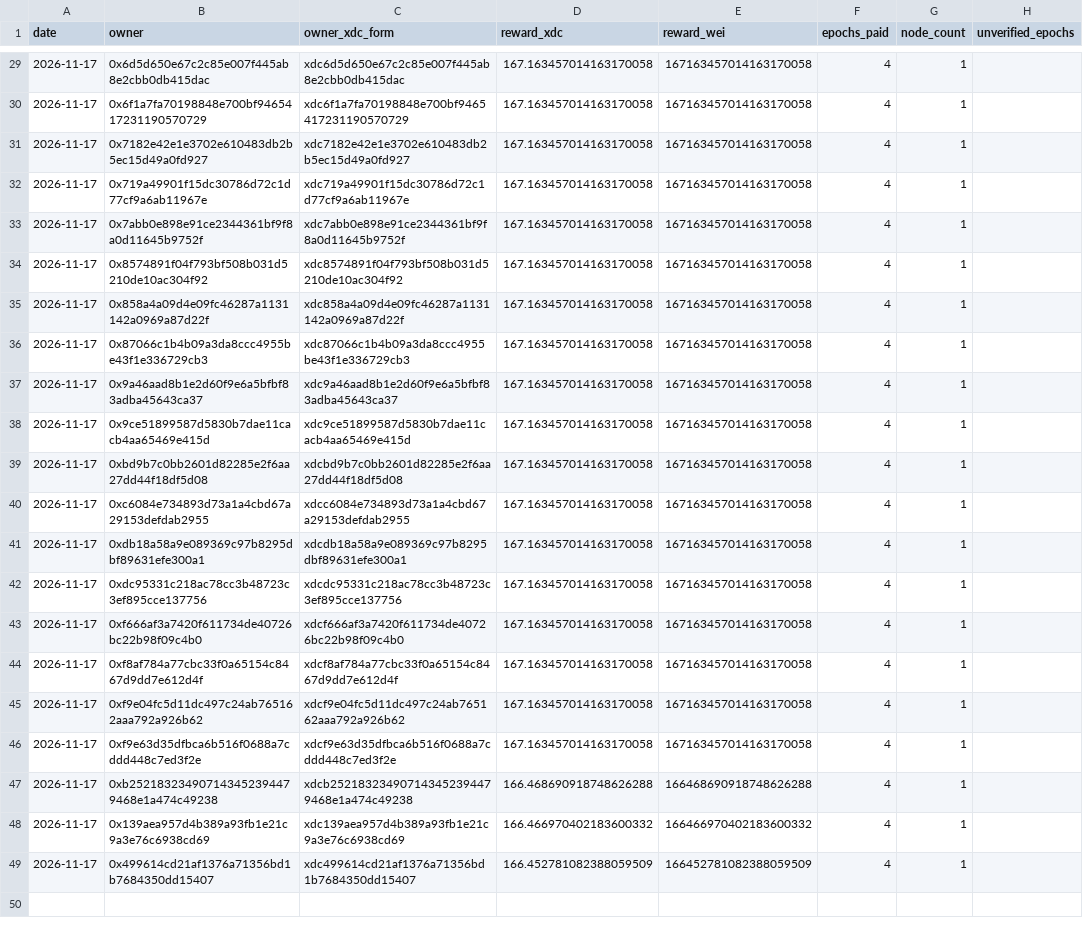
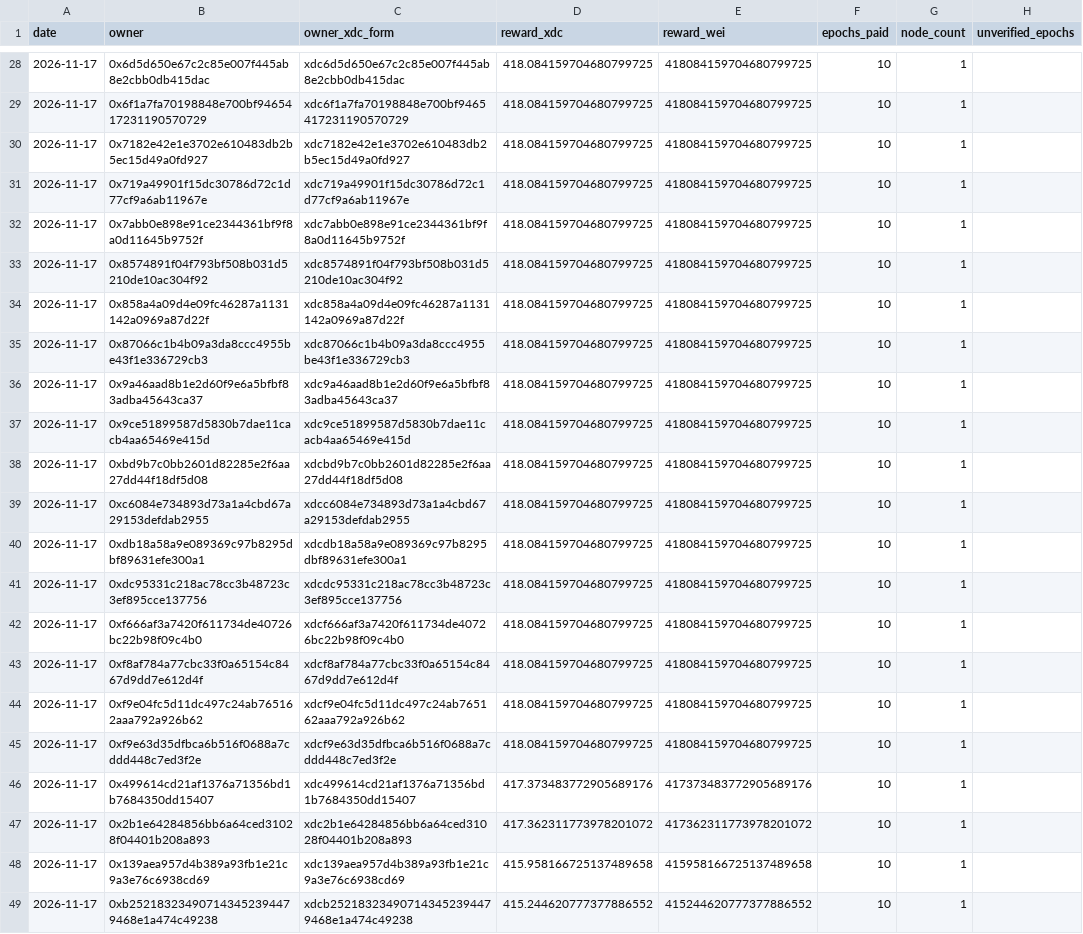
Before and after one commit to s4njk4n/aitest3, a CSV file: v1/epoch-rewards/daily/2026-11-17.csv, drawn as a sheet; only a part is shown, gaps mark what is left out; removed rows and columns are numbered as before the commit, all else as after; the diff covers the shown part only; the diff names each change by its address in the sheet, - before the commit and + after, or states it on an @@ line.

```diff
--- a/v1/epoch-rewards/daily/2026-11-17.csv
+++ b/v1/epoch-rewards/daily/2026-11-17.csv
-D28:D45 (reward_xdc): 167.163457014163170058
+D28:D45 (reward_xdc): 418.084159704680799725
-E28:E45 (reward_wei): 167163457014163170058
+E28:E45 (reward_wei): 418084159704680799725
-F28:F45 (epochs_paid): 4
+F28:F45 (epochs_paid): 10
-row 47: 2026-11-17 | 0xb252183234907143452394479468e1a474c49238 | xdcb252183234907143452394479468e1a474c49238 | 166.468690918748626288 | 166468690918748626288 | 4 | 1
-row 48: 2026-11-17 | 0x139aea957d4b389a93fb1e21c9a3e76c6938cd69 | xdc139aea957d4b389a93fb1e21c9a3e76c6938cd69 | 166.466970402183600332 | 166466970402183600332 | 4 | 1
-D46 (reward_xdc): 166.452781082388059509
+D46 (reward_xdc): 417.373483772905689176
-E46 (reward_wei): 166452781082388059509
+E46 (reward_wei): 417373483772905689176
-F46 (epochs_paid): 4
+F46 (epochs_paid): 10
+row 47: 2026-11-17 | 0x2b1e64284856bb6a64ced31028f04401b208a893 | xdc2b1e64284856bb6a64ced31028f04401b208a893 | 417.362311773978201072 | 417362311773978201072 | 10 | 1
+row 48: 2026-11-17 | 0x139aea957d4b389a93fb1e21c9a3e76c6938cd69 | xdc139aea957d4b389a93fb1e21c9a3e76c6938cd69 | 415.958166725137489658 | 415958166725137489658 | 10 | 1
+row 49: 2026-11-17 | 0xb252183234907143452394479468e1a474c49238 | xdcb252183234907143452394479468e1a474c49238 | 415.244620777377886552 | 415244620777377886552 | 10 | 1
```
Also changed, not shown: 1 added row, 2 removed rows and 76 edited cells elsewhere in this file, v1/epoch-rewards/monthly/2026-11.csv, 39 other files.
